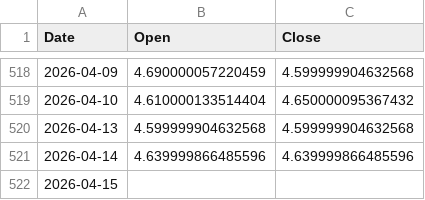
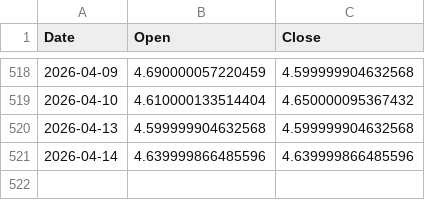
Before and after one commit to kaijian1124/FYP2, a CSV file: Source/Data/raw/stock/Public_Bank_Stocks_Data.csv, drawn as a sheet; only a part is shown, gaps mark what is left out.

Commit message:
Update Public_Bank_Stocks_Data.csv

```diff
--- a/Source/Data/raw/stock/Public_Bank_Stocks_Data.csv
+++ b/Source/Data/raw/stock/Public_Bank_Stocks_Data.csv
@@ -521,2 +521 @@
 2026-04-14,4.639999866485596,4.639999866485596
-2026-04-15,,
```
